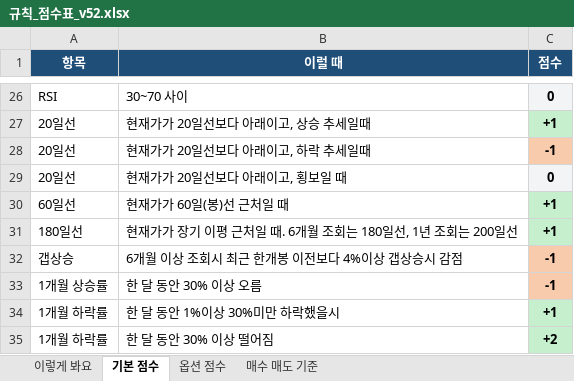
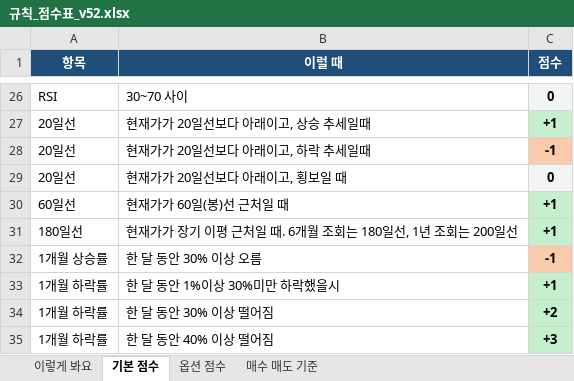
Before and after one commit to placideminent/trade-advisor, an Excel workbook: 규칙_점수표_v52.xlsx, sheet 기본 점수, drawn as a sheet; only a part is shown, gaps mark what is left out; the shorter side is filled out with more unchanged rows; values as stored, in another font and other column widths than the file's, no borders; the diff names each change by its address in the sheet, - before the commit and + after, or states it on an @@ line.

```diff
--- a/규칙_점수표_v52.xlsx (sheet 기본 점수)
+++ b/규칙_점수표_v52.xlsx (sheet 기본 점수)
-row 32: 갭상승 | 6개월 이상 조회시 최근 한개봉 이전보다 4%이상 갭상승시 감점 | -1
```
Also changed, not shown: sheet 이렇게 봐요, 2 other files.
